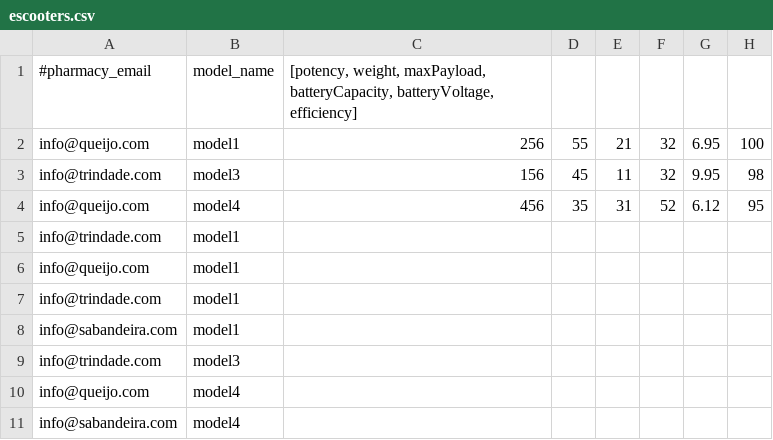
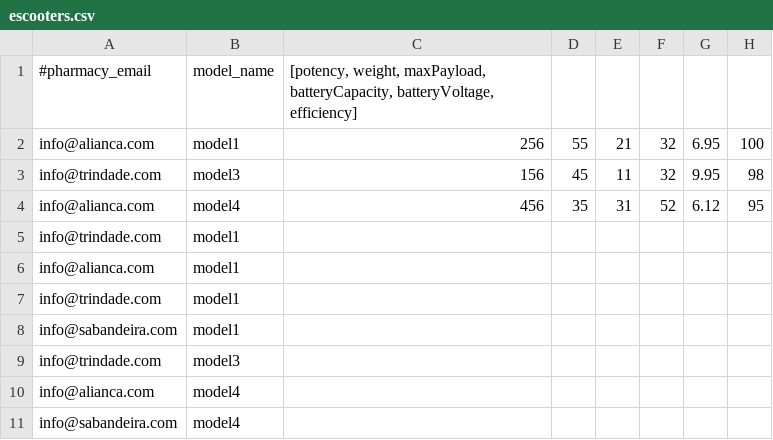
Before and after one commit to tiagoavcosta25/LAPR3, a CSV file: src/main/resources/files/input/escooters.csv, drawn as a sheet.

```diff
--- a/src/main/resources/files/input/escooters.csv
+++ b/src/main/resources/files/input/escooters.csv
@@ -1,7 +1,7 @@
 #pharmacy_email;model_name;[potency, weight, maxPayload, batteryCapacity, batteryVoltage, efficiency]
-info@queijo.com;model1;256;55;21;32;6.95;100
+info@alianca.com;model1;256;55;21;32;6.95;100
 info@trindade.com;model3;156;45;11;32;9.95;98
-info@queijo.com;model4;456;35;31;52;6.12;95
+info@alianca.com;model4;456;35;31;52;6.12;95
 info@trindade.com;model1
-info@queijo.com;model1
+info@alianca.com;model1
 info@trindade.com;model1
@@ -9,3 +9,3 @@ info@sabandeira.com;model1
 info@trindade.com;model3
-info@queijo.com;model4
+info@alianca.com;model4
 info@sabandeira.com;model4
```
Also changed, not shown: src/main/resources/files/input/couriers.csv, src/main/resources/files/input/orders.csv, 9 other files.
